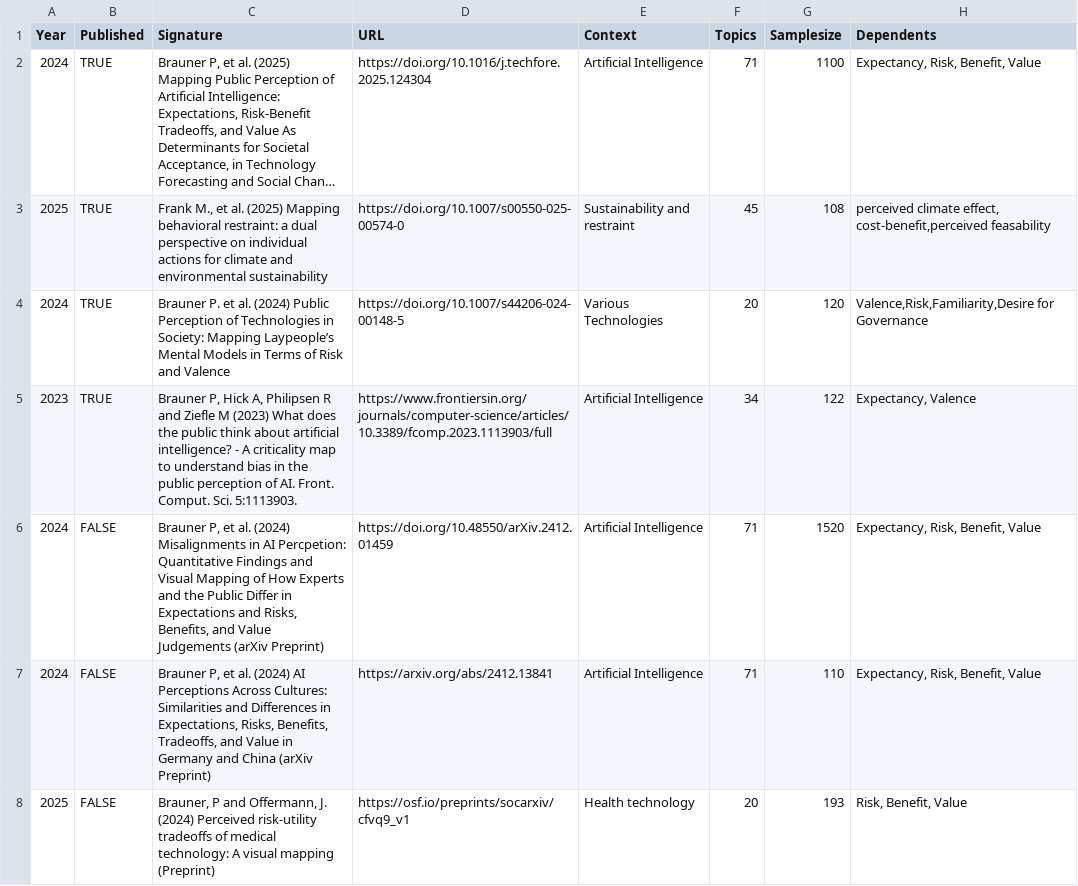
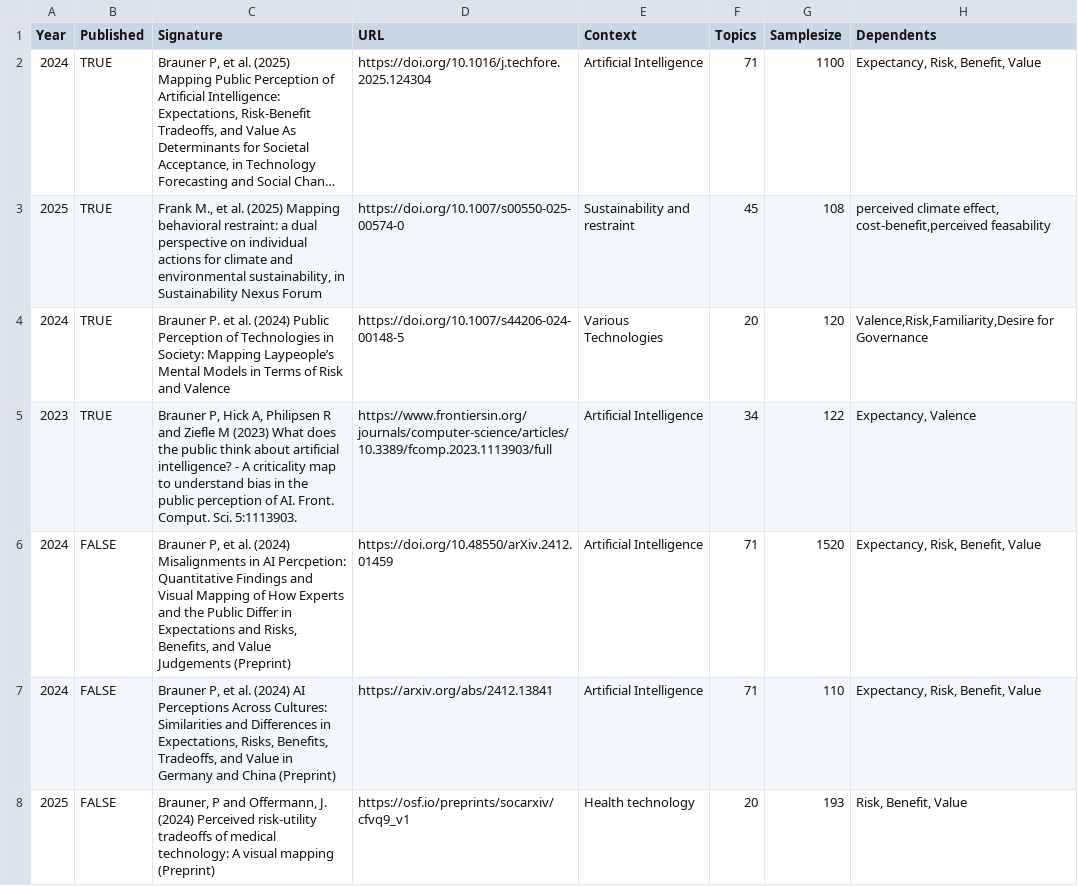
Before and after one commit to braunerphilipp/MappingAcceptance, a CSV file: studies.csv, drawn as a sheet; long unchanged cells end in …; the diff names each change by its address in the sheet, - before the commit and + after, or states it on an @@ line.

```diff
--- a/studies.csv
+++ b/studies.csv
-C3 (Signature): …and environmental sustainability
+C3 (Signature): …and environmental sustainability, in Sustainability Nexus Forum
-C6 (Signature): …Value Judgements (arXiv Preprint)
+C6 (Signature): …Value Judgements (Preprint)
-C7 (Signature): …and China (arXiv Preprint)
+C7 (Signature): …and China (Preprint)
```
Also changed, not shown: 5 other files.
